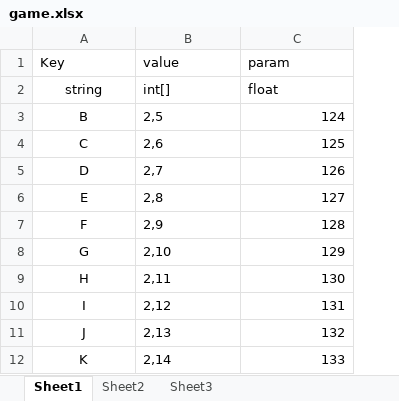
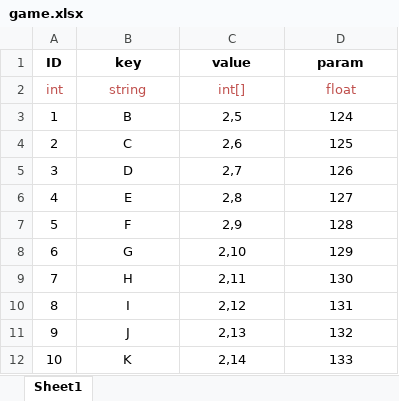
Before and after one commit to Zhang-DongSheng/Game, an Excel workbook: Source/Excel/game.xlsx, sheet Sheet1, drawn as a sheet; values as stored, in another font and other column widths than the file's, no borders; addresses are those after the commit; the diff names each change by its address in the sheet, - before the commit and + after, or states it on an @@ line.

```diff
--- a/Source/Excel/game.xlsx (sheet Sheet1)
+++ b/Source/Excel/game.xlsx (sheet Sheet1)
-sheet tab: Sheet2
-sheet tab: Sheet3
+column A (ID), rows 2-12: int | 1 | 2 | 3 | 4 | 5 | 6 | 7 | 8 | 9 | 10
-B1: Key
+B1: key
@@ B1:D1 alignment: left → center, bold: off → on @@
-B2:D2 text colour: black
+B2:D2 text colour: #C0504D
-C2:D2 alignment: left
+C2:D2 alignment: center
-C3:C12 alignment: left
+C3:C12 alignment: center
-D3:D12 alignment: right
+D3:D12 alignment: center
```
Also changed, not shown: Source/Excel/language.xlsx, 25 other files.
